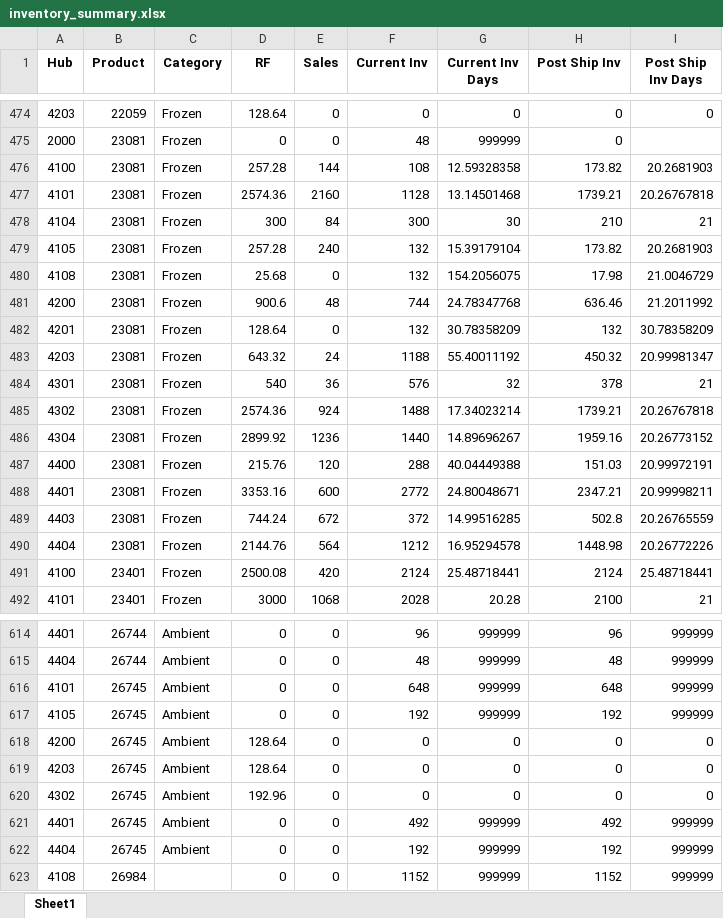
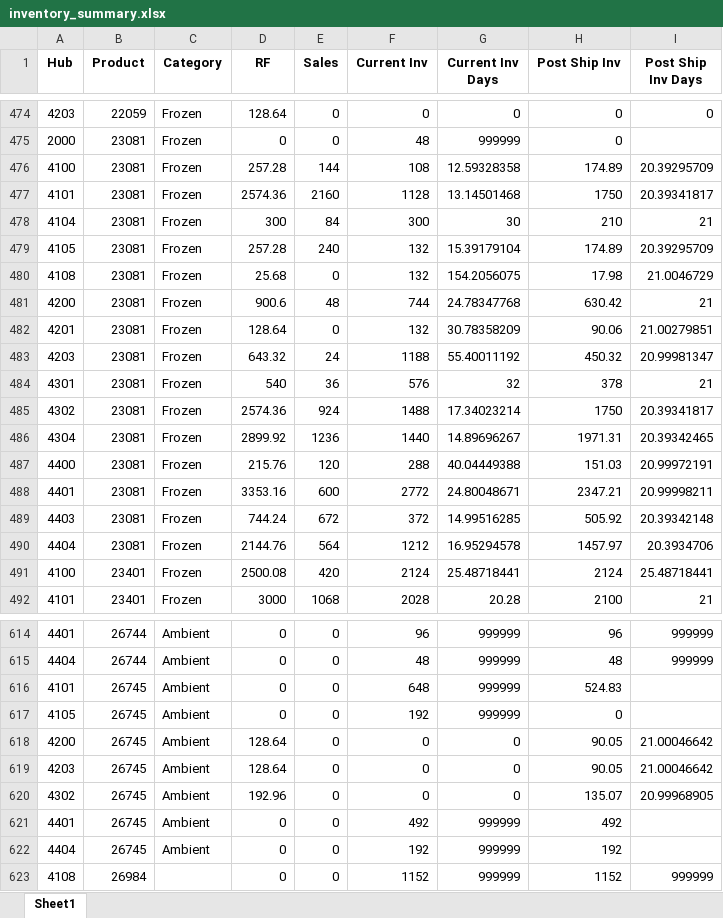
Before and after one commit to AryanGoyal2050/inventory-rebalancing-dashboard, an Excel workbook: outputs/inventory_summary.xlsx, sheet Sheet1, drawn as a sheet; only a part is shown, gaps mark what is left out; values as stored, in another font and other column widths than the file's, no borders; the diff names each change by its address in the sheet, - before the commit and + after, or states it on an @@ line.

```diff
--- a/outputs/inventory_summary.xlsx (sheet Sheet1)
+++ b/outputs/inventory_summary.xlsx (sheet Sheet1)
-H476 (Post Ship Inv): 173.82
+H476 (Post Ship Inv): 174.89
-I476 (Post Ship Inv Days): 20.2681903
+I476 (Post Ship Inv Days): 20.39295709
-H477 (Post Ship Inv): 1739.21
+H477 (Post Ship Inv): 1750
-I477 (Post Ship Inv Days): 20.26767818
+I477 (Post Ship Inv Days): 20.39341817
-H479 (Post Ship Inv): 173.82
+H479 (Post Ship Inv): 174.89
-I479 (Post Ship Inv Days): 20.2681903
+I479 (Post Ship Inv Days): 20.39295709
-H481 (Post Ship Inv): 636.46
+H481 (Post Ship Inv): 630.42
-I481 (Post Ship Inv Days): 21.2011992
+I481 (Post Ship Inv Days): 21
-H482 (Post Ship Inv): 132
+H482 (Post Ship Inv): 90.06
-I482 (Post Ship Inv Days): 30.78358209
+I482 (Post Ship Inv Days): 21.00279851
-H485 (Post Ship Inv): 1739.21
+H485 (Post Ship Inv): 1750
-I485 (Post Ship Inv Days): 20.26767818
+I485 (Post Ship Inv Days): 20.39341817
-H486 (Post Ship Inv): 1959.16
+H486 (Post Ship Inv): 1971.31
-I486 (Post Ship Inv Days): 20.26773152
+I486 (Post Ship Inv Days): 20.39342465
-H489 (Post Ship Inv): 502.8
+H489 (Post Ship Inv): 505.92
-I489 (Post Ship Inv Days): 20.26765559
+I489 (Post Ship Inv Days): 20.39342148
-H490 (Post Ship Inv): 1448.98
+H490 (Post Ship Inv): 1457.97
-I490 (Post Ship Inv Days): 20.26772226
+I490 (Post Ship Inv Days): 20.3934706
-H616 (Post Ship Inv): 648
+H616 (Post Ship Inv): 524.83
-I616:I617 (Post Ship Inv Days): 999999
+I616:I617 (Post Ship Inv Days): (empty)
-H617 (Post Ship Inv): 192
+H617 (Post Ship Inv): 0
-H618:H619 (Post Ship Inv): 0
+H618:H619 (Post Ship Inv): 90.05
-I618:I619 (Post Ship Inv Days): 0
+I618:I619 (Post Ship Inv Days): 21.00046642
-H620 (Post Ship Inv): 0
+H620 (Post Ship Inv): 135.07
-I620 (Post Ship Inv Days): 0
+I620 (Post Ship Inv Days): 20.99968905
-I621:I622 (Post Ship Inv Days): 999999
+I621:I622 (Post Ship Inv Days): (empty)
```
Also changed, not shown: outputs/route_analysis.xlsx, outputs/shipment_summary.xlsx, 5 other files.
